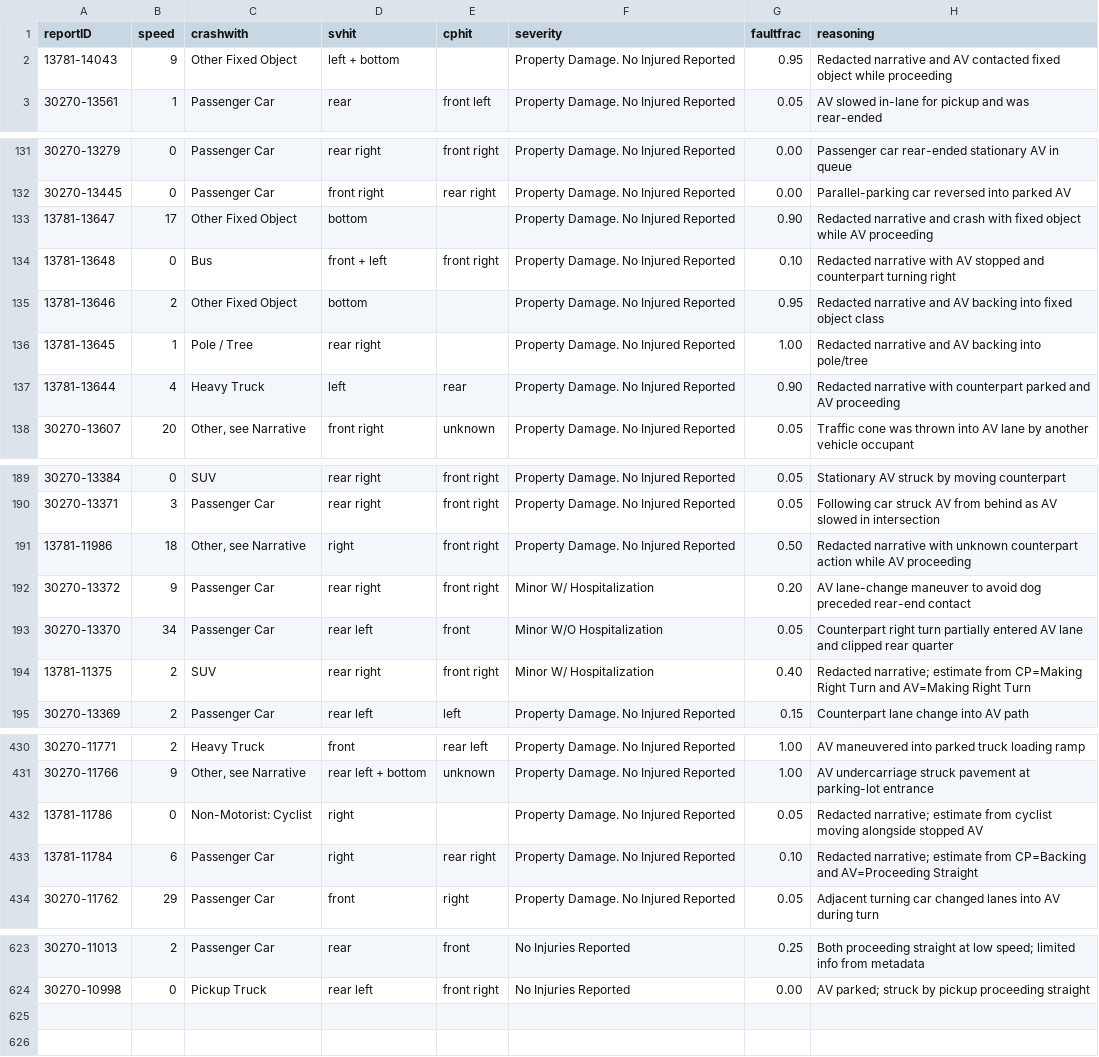
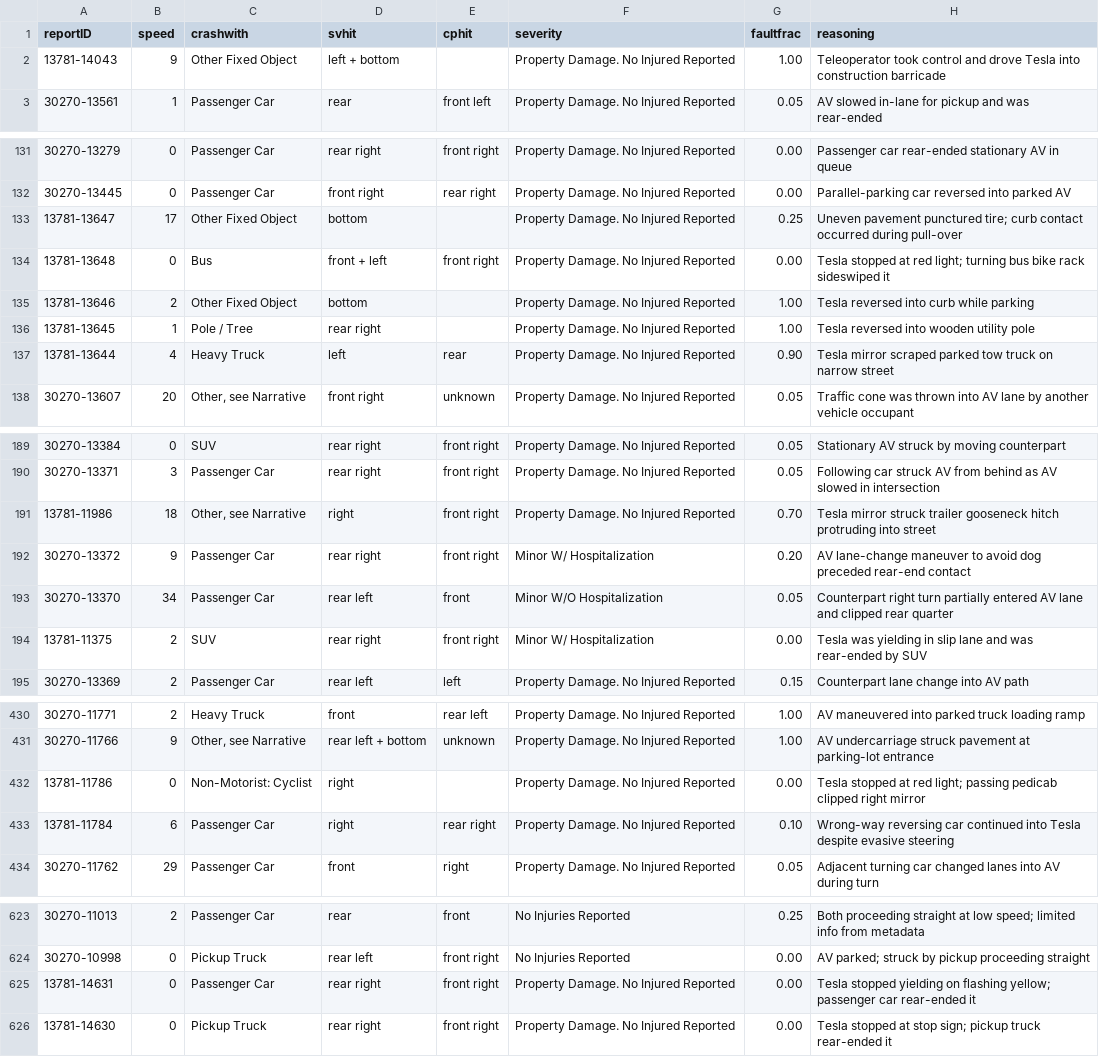
Before and after one commit to dreeves/crashla, a CSV file: data/faultfrac-codex.csv, drawn as a sheet; only a part is shown, gaps mark what is left out; the diff covers the shown part only.

Commit message:
Updated faultfrac-codex.csv

```diff
--- a/data/faultfrac-codex.csv
+++ b/data/faultfrac-codex.csv
@@ -1,3 +1,3 @@
 reportID,speed,crashwith,svhit,cphit,severity,faultfrac,reasoning
-13781-14043,9,Other Fixed Object,left + bottom,,Property Damage. No Injured Reported,0.95,Redacted narrative and AV contacted fixed object while proceeding
+13781-14043,9,Other Fixed Object,left + bottom,,Property Damage. No Injured Reported,1.00,Teleoperator took control and drove Tesla into construction barricade
 30270-13561,1,Passenger Car,rear,front left,Property Damage. No Injured Reported,0.05,AV slowed in-lane for pickup and was rear-ended
@@ -132,7 +132,7 @@ reportID,speed,crashwith,svhit,cphit,severity,faultfrac,reasoning
 30270-13445,0,Passenger Car,front right,rear right,Property Damage. No Injured Reported,0.00,Parallel-parking car reversed into parked AV
-13781-13647,17,Other Fixed Object,bottom,,Property Damage. No Injured Reported,0.90,Redacted narrative and crash with fixed object while AV proceeding
-13781-13648,0,Bus,front + left,front right,Property Damage. No Injured Reported,0.10,Redacted narrative with AV stopped and counterpart turning right
-13781-13646,2,Other Fixed Object,bottom,,Property Damage. No Injured Reported,0.95,Redacted narrative and AV backing into fixed object class
-13781-13645,1,Pole / Tree,rear right,,Property Damage. No Injured Reported,1.00,Redacted narrative and AV backing into pole/tree
-13781-13644,4,Heavy Truck,left,rear,Property Damage. No Injured Reported,0.90,Redacted narrative with counterpart parked and AV proceeding
+13781-13647,17,Other Fixed Object,bottom,,Property Damage. No Injured Reported,0.25,Uneven pavement punctured tire; curb contact occurred during pull-over
+13781-13648,0,Bus,front + left,front right,Property Damage. No Injured Reported,0.00,Tesla stopped at red light; turning bus bike rack sideswiped it
+13781-13646,2,Other Fixed Object,bottom,,Property Damage. No Injured Reported,1.00,Tesla reversed into curb while parking
+13781-13645,1,Pole / Tree,rear right,,Property Damage. No Injured Reported,1.00,Tesla reversed into wooden utility pole
+13781-13644,4,Heavy Truck,left,rear,Property Damage. No Injured Reported,0.90,Tesla mirror scraped parked tow truck on narrow street
 30270-13607,20,"Other, see Narrative",front right,unknown,Property Damage. No Injured Reported,0.05,Traffic cone was thrown into AV lane by another vehicle occupant
@@ -190,6 +190,6 @@ reportID,speed,crashwith,svhit,cphit,severity,faultfrac,reasoning
 30270-13371,3,Passenger Car,rear right,front right,Property Damage. No Injured Reported,0.05,Following car struck AV from behind as AV slowed in intersection
-13781-11986,18,"Other, see Narrative",right,front right,Property Damage. No Injured Reported,0.50,Redacted narrative with unknown counterpart action while AV proceeding
+13781-11986,18,"Other, see Narrative",right,front right,Property Damage. No Injured Reported,0.70,Tesla mirror struck trailer gooseneck hitch protruding into street
 30270-13372,9,Passenger Car,rear right,front right,Minor W/ Hospitalization,0.20,AV lane-change maneuver to avoid dog preceded rear-end contact
 30270-13370,34,Passenger Car,rear left,front,Minor W/O Hospitalization,0.05,Counterpart right turn partially entered AV lane and clipped rear quarter
-13781-11375,2,SUV,rear right,front right,Minor W/ Hospitalization,0.40,Redacted narrative; estimate from CP=Making Right Turn and AV=Making Right Turn
+13781-11375,2,SUV,rear right,front right,Minor W/ Hospitalization,0.00,Tesla was yielding in slip lane and was rear-ended by SUV
 30270-13369,2,Passenger Car,rear left,left,Property Damage. No Injured Reported,0.15,Counterpart lane change into AV path
@@ -431,4 +431,4 @@ reportID,speed,crashwith,svhit,cphit,severity,faultfrac,reasoning
 30270-11766,9,"Other, see Narrative",rear left + bottom,unknown,Property Damage. No Injured Reported,1.00,AV undercarriage struck pavement at parking-lot entrance
-13781-11786,0,Non-Motorist: Cyclist,right,,Property Damage. No Injured Reported,0.05,Redacted narrative; estimate from cyclist moving alongside stopped AV
-13781-11784,6,Passenger Car,right,rear right,Property Damage. No Injured Reported,0.10,Redacted narrative; estimate from CP=Backing and AV=Proceeding Straight
+13781-11786,0,Non-Motorist: Cyclist,right,,Property Damage. No Injured Reported,0.00,Tesla stopped at red light; passing pedicab clipped right mirror
+13781-11784,6,Passenger Car,right,rear right,Property Damage. No Injured Reported,0.10,Wrong-way reversing car continued into Tesla despite evasive steering
 30270-11762,29,Passenger Car,front,right,Property Damage. No Injured Reported,0.05,Adjacent turning car changed lanes into AV during turn
@@ -624 +624,3 @@ reportID,speed,crashwith,svhit,cphit,severity,faultfrac,reasoning
 30270-10998,0,Pickup Truck,rear left,front right,No Injuries Reported,0.00,AV parked; struck by pickup proceeding straight
+13781-14631,0,Passenger Car,rear right,front right,Property Damage. No Injured Reported,0.00,Tesla stopped yielding on flashing yellow; passenger car rear-ended it
+13781-14630,0,Pickup Truck,rear right,front right,Property Damage. No Injured Reported,0.00,Tesla stopped at stop sign; pickup truck rear-ended it
```
Also changed, not shown: 10 edited cells elsewhere in this file.
